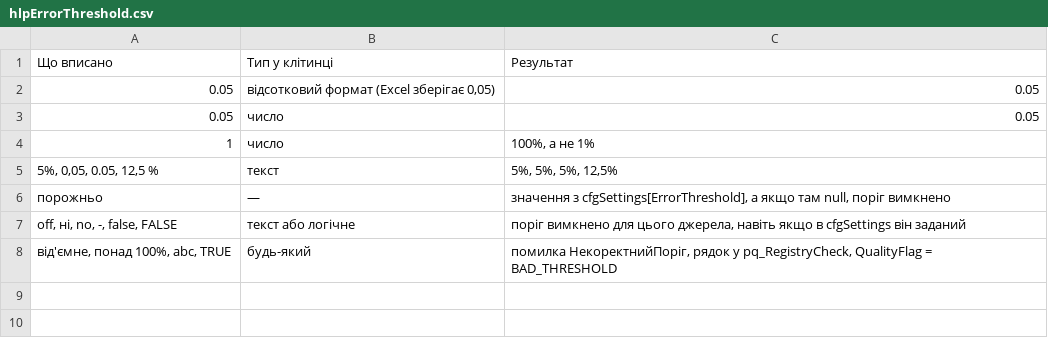
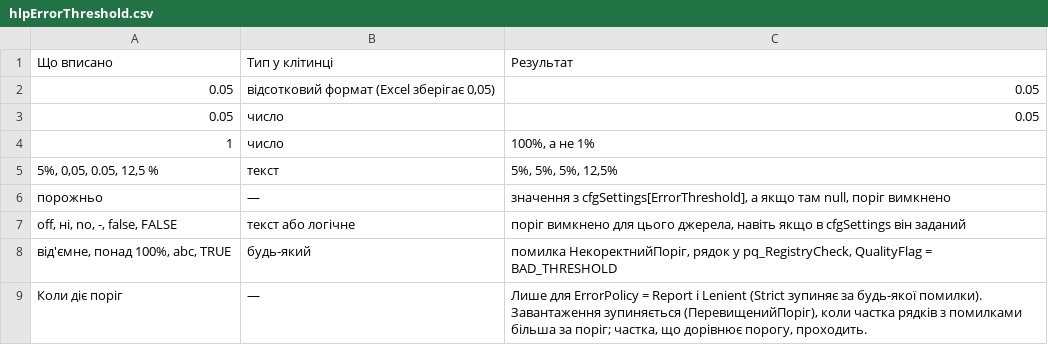
Before and after one commit to f4743889-rgb/PQ_Engine, a CSV file: powerquery/tables/hlpErrorThreshold.csv, drawn as a sheet; the diff names each change by its address in the sheet, - before the commit and + after, or states it on an @@ line.

```diff
--- a/powerquery/tables/hlpErrorThreshold.csv
+++ b/powerquery/tables/hlpErrorThreshold.csv
+row 9: Коли діє поріг | — | Лише для ErrorPolicy = Report і Lenient (Strict зупиняє за будь-якої помилки). Завантаження зупиняється (ПеревищенийПоріг), коли частка рядків з помилками більша за поріг; частка, що дорівнює порогу, проходить.
```
Also changed, not shown: powerquery/tables/hlpProject.csv, powerquery/tables/hlpSourceRegistry.csv, 35 other files.
